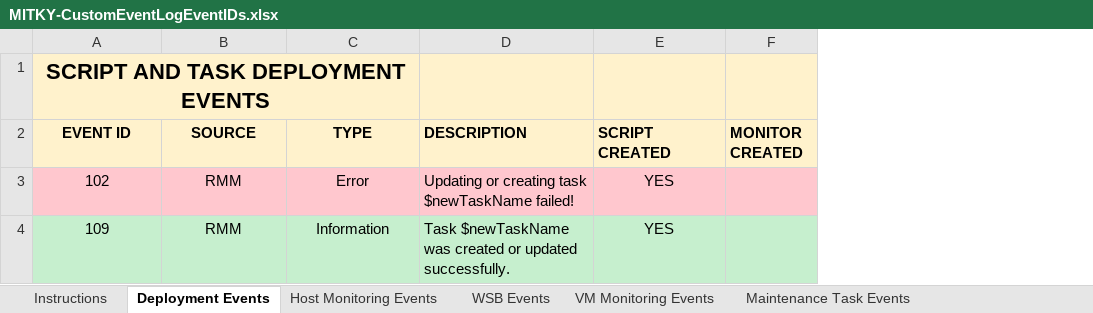
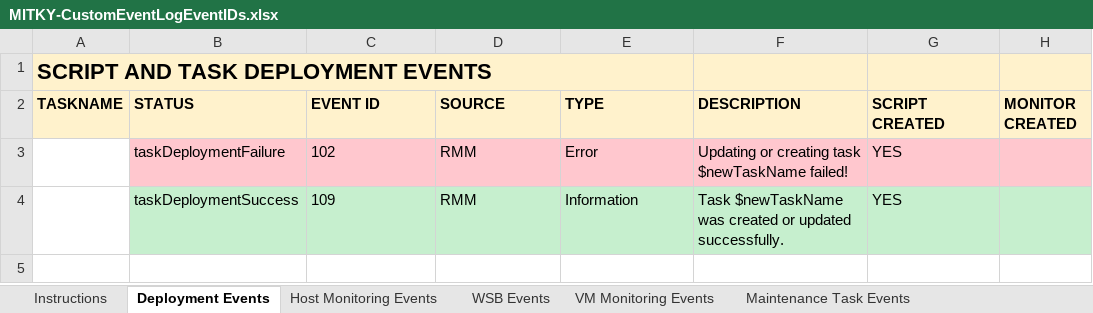
Before and after one commit to MayfieldITKY/RMMCustomMonitors, an Excel workbook: MITKY-CustomEventLogEventIDs.xlsx, sheet Deployment Events, drawn as a sheet; values as stored, in another font and other column widths than the file's, no borders; removed rows and columns are numbered as before the commit, all else as after; the diff names each change by its address in the sheet, - before the commit and + after, or states it on an @@ line.

```diff
--- a/MITKY-CustomEventLogEventIDs.xlsx (sheet Deployment Events)
+++ b/MITKY-CustomEventLogEventIDs.xlsx (sheet Deployment Events)
+column A (TASKNAME), row 1: SCRIPT AND TASK DEPLOYMENT EVENTS
+column B (STATUS), rows 3-4: taskDeploymentFailure | taskDeploymentSuccess
-C1 (EVENT ID): SCRIPT AND TASK DEPLOYMENT EVENTS
+C1 (EVENT ID): (empty)
-A1:C1 merged
-C2:E4 alignment: center
+C2:E4 alignment: left
-G3:G4 alignment: center
+G3:G4 alignment: left
```
Also changed, not shown: sheet WSB Events, sheet Host Monitoring Events, sheet Maintenance Task Events, sheet VM Monitoring Events, 2 other files.
